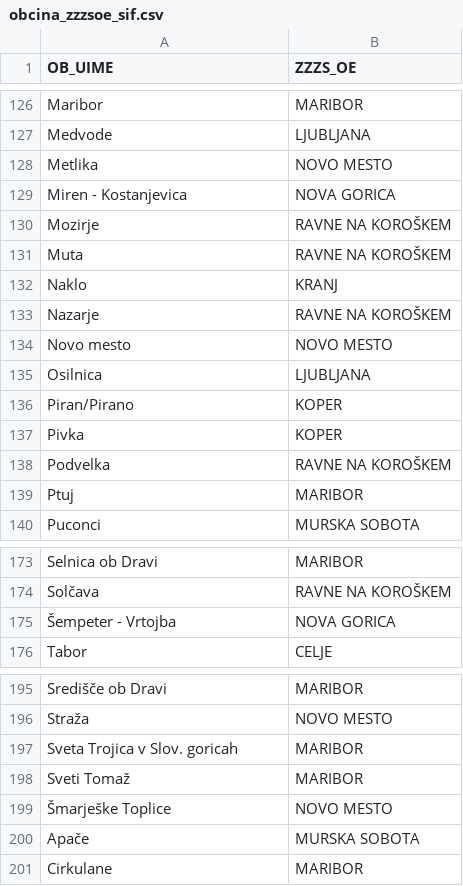
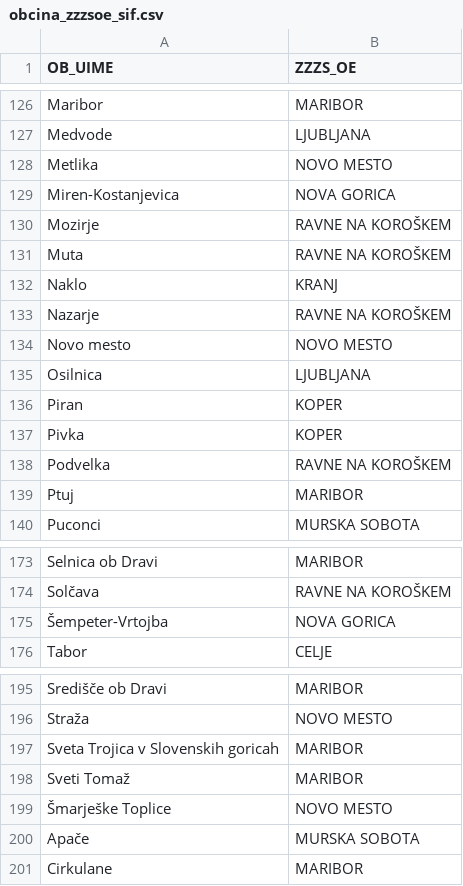
Before and after one commit to stefanb/zzzs-oe-regije, a CSV file: obcina_zzzsoe_sif.csv, drawn as a sheet; only a part is shown, gaps mark what is left out; the diff covers the shown part only.

```diff
--- a/obcina_zzzsoe_sif.csv
+++ b/obcina_zzzsoe_sif.csv
@@ -128,3 +128,3 @@ Medvode,LJUBLJANA
 Metlika,NOVO MESTO
-Miren - Kostanjevica,NOVA GORICA
+Miren-Kostanjevica,NOVA GORICA
 Mozirje,RAVNE NA KOROŠKEM
@@ -135,3 +135,3 @@ Novo mesto,NOVO MESTO
 Osilnica,LJUBLJANA
-Piran/Pirano,KOPER
+Piran,KOPER
 Pivka,KOPER
@@ -174,3 +174,3 @@ Selnica ob Dravi,MARIBOR
 Solčava,RAVNE NA KOROŠKEM
-Šempeter - Vrtojba,NOVA GORICA
+Šempeter-Vrtojba,NOVA GORICA
 Tabor,CELJE
@@ -196,3 +196,3 @@ Središče ob Dravi,MARIBOR
 Straža,NOVO MESTO
-Sveta Trojica v Slov. goricah,MARIBOR
+Sveta Trojica v Slovenskih goricah,MARIBOR
 Sveti Tomaž,MARIBOR
```
Also changed, not shown: 17 edited cells elsewhere in this file, 1 other file.
